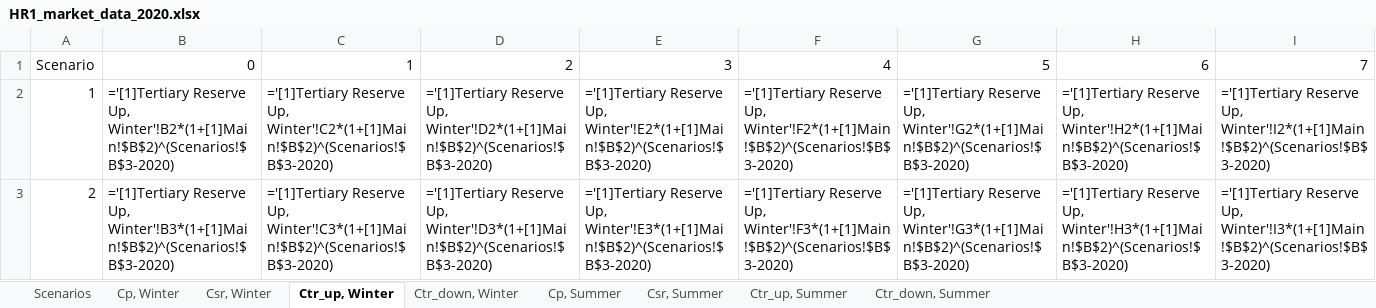
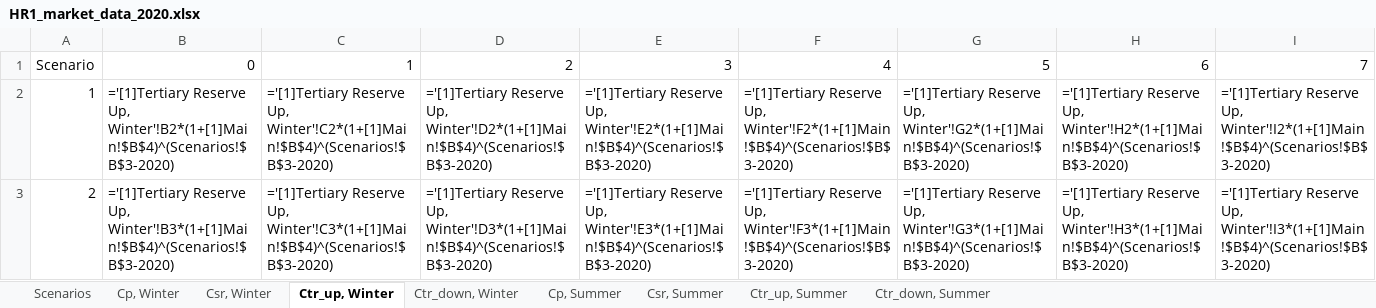
Before and after one commit to ATTEST-project/shared-resource-planning, an Excel workbook: data/HR1_2/Market Data/HR1_market_data_2020.xlsx, sheet Ctr_up, Winter, drawn as a sheet; only a part is shown; values as stored, in another font and other column widths than the file's, no borders; formulas are shown in place of their values; the diff covers the shown part only; the diff names each change by its address in the sheet, - before the commit and + after, or states it on an @@ line.

```diff
--- a/data/HR1_2/Market Data/HR1_market_data_2020.xlsx (sheet Ctr_up, Winter)
+++ b/data/HR1_2/Market Data/HR1_market_data_2020.xlsx (sheet Ctr_up, Winter)
-B2: …Reserve Up, Winter'!B2*(1+[1]Main!$B$2)^(Scenarios!$B$3-2020)
+B2: …Reserve Up, Winter'!B2*(1+[1]Main!$B$4)^(Scenarios!$B$3-2020)
-C2: …Reserve Up, Winter'!C2*(1+[1]Main!$B$2)^(Scenarios!$B$3-2020)
+C2: …Reserve Up, Winter'!C2*(1+[1]Main!$B$4)^(Scenarios!$B$3-2020)
-D2: …Reserve Up, Winter'!D2*(1+[1]Main!$B$2)^(Scenarios!$B$3-2020)
+D2: …Reserve Up, Winter'!D2*(1+[1]Main!$B$4)^(Scenarios!$B$3-2020)
-E2: …Reserve Up, Winter'!E2*(1+[1]Main!$B$2)^(Scenarios!$B$3-2020)
+E2: …Reserve Up, Winter'!E2*(1+[1]Main!$B$4)^(Scenarios!$B$3-2020)
-F2: …Reserve Up, Winter'!F2*(1+[1]Main!$B$2)^(Scenarios!$B$3-2020)
+F2: …Reserve Up, Winter'!F2*(1+[1]Main!$B$4)^(Scenarios!$B$3-2020)
-G2: …Reserve Up, Winter'!G2*(1+[1]Main!$B$2)^(Scenarios!$B$3-2020)
+G2: …Reserve Up, Winter'!G2*(1+[1]Main!$B$4)^(Scenarios!$B$3-2020)
-H2: …Reserve Up, Winter'!H2*(1+[1]Main!$B$2)^(Scenarios!$B$3-2020)
+H2: …Reserve Up, Winter'!H2*(1+[1]Main!$B$4)^(Scenarios!$B$3-2020)
-I2: …Reserve Up, Winter'!I2*(1+[1]Main!$B$2)^(Scenarios!$B$3-2020)
+I2: …Reserve Up, Winter'!I2*(1+[1]Main!$B$4)^(Scenarios!$B$3-2020)
-B3: …Reserve Up, Winter'!B3*(1+[1]Main!$B$2)^(Scenarios!$B$3-2020)
+B3: …Reserve Up, Winter'!B3*(1+[1]Main!$B$4)^(Scenarios!$B$3-2020)
-C3: …Reserve Up, Winter'!C3*(1+[1]Main!$B$2)^(Scenarios!$B$3-2020)
+C3: …Reserve Up, Winter'!C3*(1+[1]Main!$B$4)^(Scenarios!$B$3-2020)
-D3: …Reserve Up, Winter'!D3*(1+[1]Main!$B$2)^(Scenarios!$B$3-2020)
+D3: …Reserve Up, Winter'!D3*(1+[1]Main!$B$4)^(Scenarios!$B$3-2020)
-E3: …Reserve Up, Winter'!E3*(1+[1]Main!$B$2)^(Scenarios!$B$3-2020)
+E3: …Reserve Up, Winter'!E3*(1+[1]Main!$B$4)^(Scenarios!$B$3-2020)
-F3: …Reserve Up, Winter'!F3*(1+[1]Main!$B$2)^(Scenarios!$B$3-2020)
+F3: …Reserve Up, Winter'!F3*(1+[1]Main!$B$4)^(Scenarios!$B$3-2020)
-G3: …Reserve Up, Winter'!G3*(1+[1]Main!$B$2)^(Scenarios!$B$3-2020)
+G3: …Reserve Up, Winter'!G3*(1+[1]Main!$B$4)^(Scenarios!$B$3-2020)
-H3: …Reserve Up, Winter'!H3*(1+[1]Main!$B$2)^(Scenarios!$B$3-2020)
+H3: …Reserve Up, Winter'!H3*(1+[1]Main!$B$4)^(Scenarios!$B$3-2020)
-I3: …Reserve Up, Winter'!I3*(1+[1]Main!$B$2)^(Scenarios!$B$3-2020)
+I3: …Reserve Up, Winter'!I3*(1+[1]Main!$B$4)^(Scenarios!$B$3-2020)
```
Also changed, not shown: 104 edited cells elsewhere in this sheet, sheet Ctr_up, Summer, sheet Csr, Winter, sheet Ctr_down, Summer, sheet Ctr_down, Winter, sheet Csr, Summer, data/HR1_2/Market Data/HR1_market_data_base_.xlsx, 26 other files.
